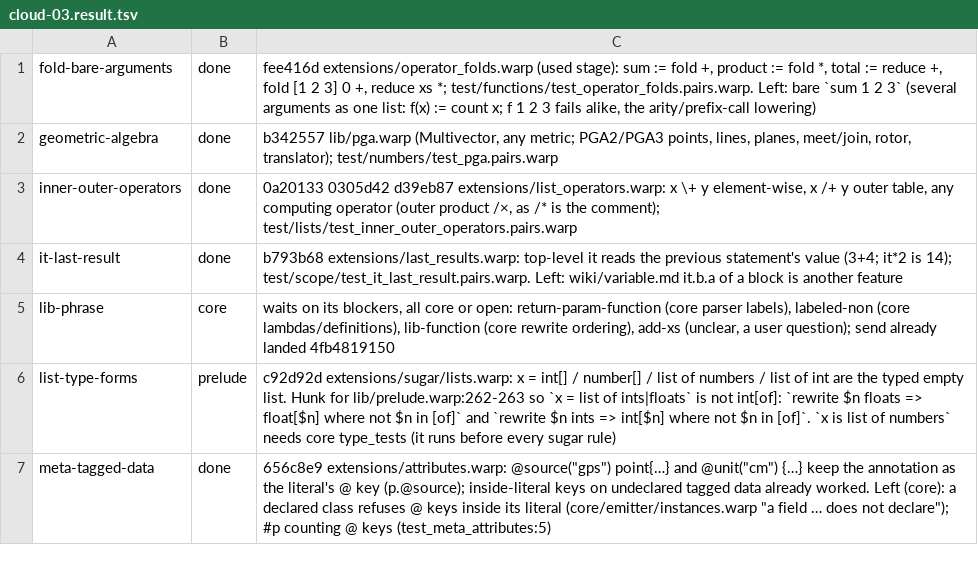
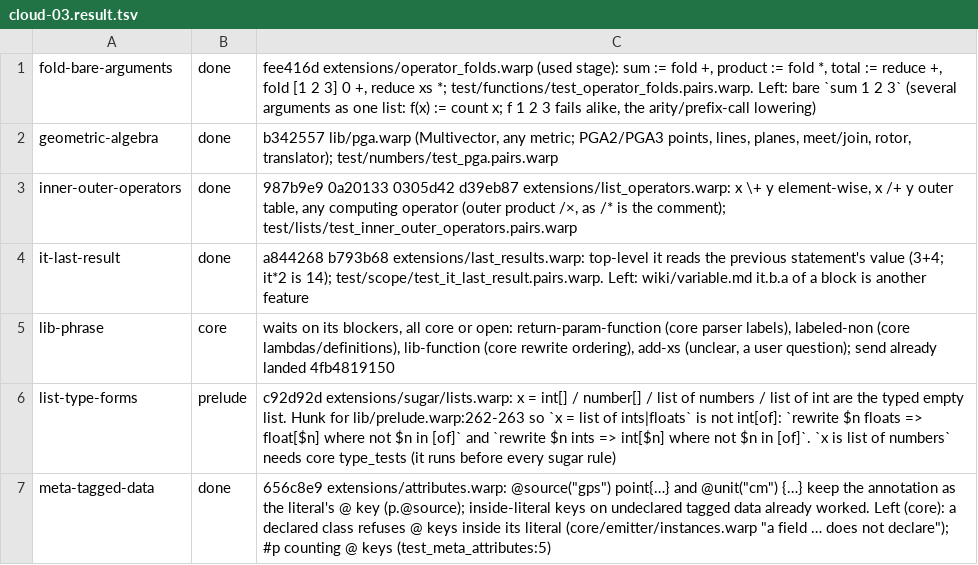
Before and after one commit to pannous/warp, a TSV file: notes/sprint/cloud/cloud-03.result.tsv, drawn as a sheet.

```diff
--- a/notes/sprint/cloud/cloud-03.result.tsv
+++ b/notes/sprint/cloud/cloud-03.result.tsv
@@ -2,4 +2,4 @@ fold-bare-arguments	done	fee416d extensions/operator_folds.warp (used stage): su
 geometric-algebra	done	b342557 lib/pga.warp (Multivector, any metric; PGA2/PGA3 points, lines, planes, meet/join, rotor, translator); test/numbers/test_pga.pairs.warp
-inner-outer-operators	done	0a20133 0305d42 d39eb87 extensions/list_operators.warp: x \+ y element-wise, x /+ y outer table, any computing operator (outer product /×, as /* is the comment); test/lists/test_inner_outer_operators.pairs.warp
-it-last-result	done	b793b68 extensions/last_results.warp: top-level it reads the previous statement's value (3+4; it*2 is 14); test/scope/test_it_last_result.pairs.warp. Left: wiki/variable.md it.b.a of a block is another feature
+inner-outer-operators	done	987b9e9 0a20133 0305d42 d39eb87 extensions/list_operators.warp: x \+ y element-wise, x /+ y outer table, any computing operator (outer product /×, as /* is the comment); test/lists/test_inner_outer_operators.pairs.warp
+it-last-result	done	a844268 b793b68 extensions/last_results.warp: top-level it reads the previous statement's value (3+4; it*2 is 14); test/scope/test_it_last_result.pairs.warp. Left: wiki/variable.md it.b.a of a block is another feature
 lib-phrase	core	waits on its blockers, all core or open: return-param-function (core parser labels), labeled-non (core lambdas/definitions), lib-function (core rewrite ordering), add-xs (unclear, a user question); send already landed 4fb4819150
```
